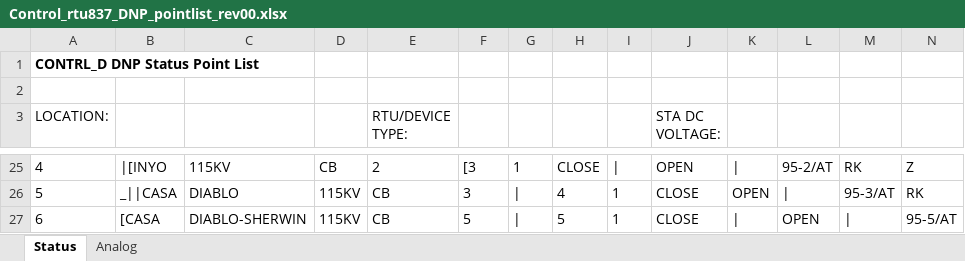
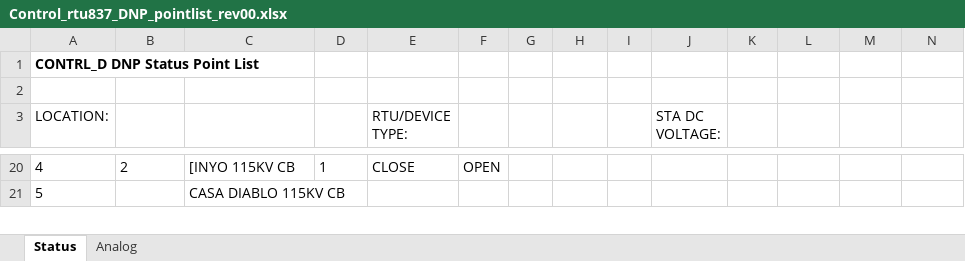
Before and after one commit to bartonrd/RTUPointListParser, an Excel workbook: ExamplePointlists/Example1/TestOutput/Control_rtu837_DNP_pointlist_rev00.xlsx, sheet Status, drawn as a sheet; only a part is shown, gaps mark what is left out; values as stored, in another font and other column widths than the file's, no borders; removed rows and columns are numbered as before the commit, all else as after; rows hold the shown columns only; the diff covers the shown part only; the diff names each change by its address in the sheet, - before the commit and + after, or states it on an @@ line.

```diff
--- a/ExamplePointlists/Example1/TestOutput/Control_rtu837_DNP_pointlist_rev00.xlsx (sheet Status)
+++ b/ExamplePointlists/Example1/TestOutput/Control_rtu837_DNP_pointlist_rev00.xlsx (sheet Status)
-B20: |[INYO
+B20: 2
-C20: 115KV
+C20: [INYO 115KV CB
-D20: CB
+D20: 1
-E20 (RTU/DEVICE TYPE:): 2
+E20 (RTU/DEVICE TYPE:): CLOSE
-F20: [3
+F20: OPEN
-G20: 1
+G20: (empty)
-H20: CLOSE
+H20: (empty)
-I20: |
+I20: (empty)
-J20 (STA DC VOLTAGE:): OPEN
+J20 (STA DC VOLTAGE:): (empty)
-K20: |
+K20: (empty)
-L20: 95-2/AT
+L20: (empty)
-M20: RK
+M20: (empty)
-N20: Z
+N20: (empty)
-B21: _||CASA
+B21: (empty)
-C21: DIABLO
+C21: CASA DIABLO 115KV CB
-D21: 115KV
+D21: (empty)
-E21 (RTU/DEVICE TYPE:): CB
+E21 (RTU/DEVICE TYPE:): (empty)
-F21: 3
+F21: (empty)
-G21: |
+G21: (empty)
-H21: 4
+H21: (empty)
-I21: 1
+I21: (empty)
-J21 (STA DC VOLTAGE:): CLOSE
+J21 (STA DC VOLTAGE:): (empty)
-K21: OPEN
+K21: (empty)
-L21: |
+L21: (empty)
-M21: 95-3/AT
+M21: (empty)
-N21: RK
+N21: (empty)
-row 27: 6 | [CASA | DIABLO-SHERWIN | 115KV | CB | 5 | | | 5 | 1 | CLOSE | | | OPEN | | | 95-5/AT
```
Also changed, not shown: 66 added rows, 32 removed rows and 1179 edited cells elsewhere in this sheet, sheet Analog, 1 other file.
